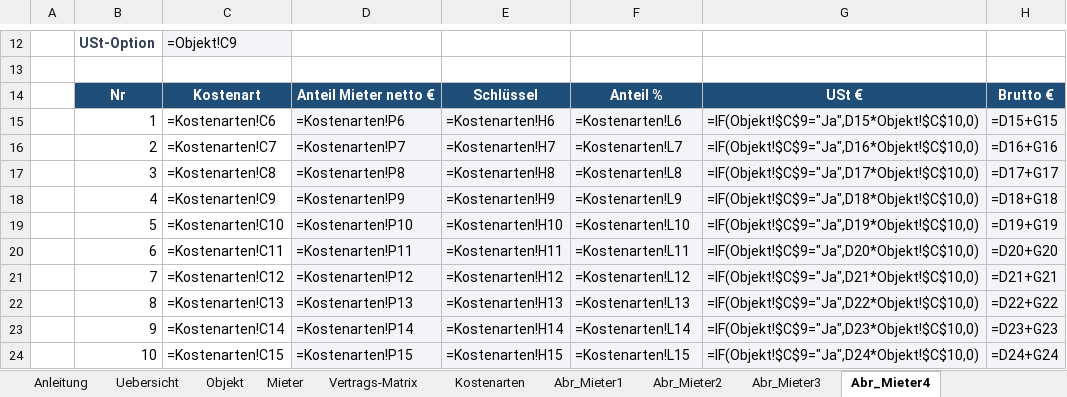
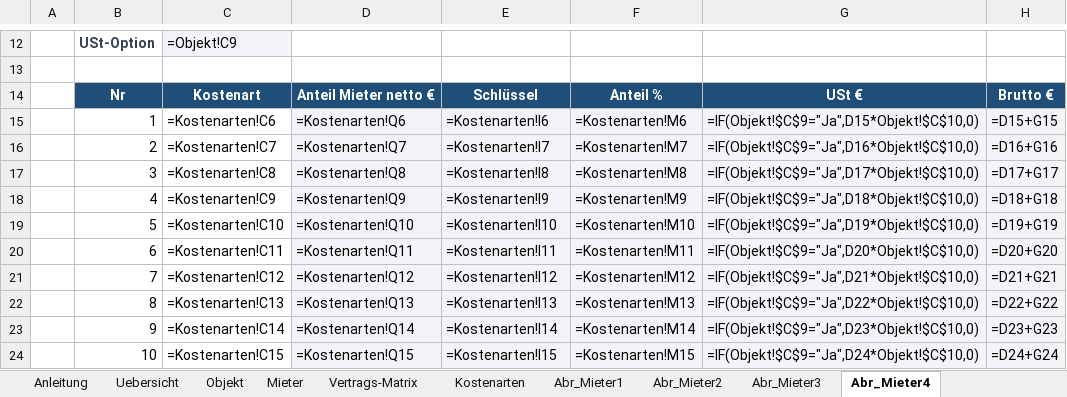
Before and after one commit to flfldobi-del/hello, an Excel workbook: Nebenkostenabrechnung_Gewerbe_4_Mieter.xlsx, sheet Abr_Mieter4, drawn as a sheet; only a part is shown, gaps mark what is left out; values as stored, in another font and other column widths than the file's, no borders; formulas without a stored value are shown as written; the diff covers the shown part only; the diff names each change by its address in the sheet, - before the commit and + after, or states it on an @@ line.

```diff
--- a/Nebenkostenabrechnung_Gewerbe_4_Mieter.xlsx (sheet Abr_Mieter4)
+++ b/Nebenkostenabrechnung_Gewerbe_4_Mieter.xlsx (sheet Abr_Mieter4)
-D15: =Kostenarten!P6
+D15: =Kostenarten!Q6
-E15: =Kostenarten!H6
+E15: =Kostenarten!I6
-F15: =Kostenarten!L6
+F15: =Kostenarten!M6
-D16: =Kostenarten!P7
+D16: =Kostenarten!Q7
-E16: =Kostenarten!H7
+E16: =Kostenarten!I7
-F16: =Kostenarten!L7
+F16: =Kostenarten!M7
-D17: =Kostenarten!P8
+D17: =Kostenarten!Q8
-E17: =Kostenarten!H8
+E17: =Kostenarten!I8
-F17: =Kostenarten!L8
+F17: =Kostenarten!M8
-D18: =Kostenarten!P9
+D18: =Kostenarten!Q9
-E18: =Kostenarten!H9
+E18: =Kostenarten!I9
-F18: =Kostenarten!L9
+F18: =Kostenarten!M9
-D19: =Kostenarten!P10
+D19: =Kostenarten!Q10
-E19: =Kostenarten!H10
+E19: =Kostenarten!I10
-F19: =Kostenarten!L10
+F19: =Kostenarten!M10
-D20: =Kostenarten!P11
+D20: =Kostenarten!Q11
-E20: =Kostenarten!H11
+E20: =Kostenarten!I11
-F20: =Kostenarten!L11
+F20: =Kostenarten!M11
-D21: =Kostenarten!P12
+D21: =Kostenarten!Q12
-E21: =Kostenarten!H12
+E21: =Kostenarten!I12
-F21: =Kostenarten!L12
+F21: =Kostenarten!M12
-D22: =Kostenarten!P13
+D22: =Kostenarten!Q13
-E22: =Kostenarten!H13
+E22: =Kostenarten!I13
-F22: =Kostenarten!L13
+F22: =Kostenarten!M13
-D23: =Kostenarten!P14
+D23: =Kostenarten!Q14
-E23: =Kostenarten!H14
+E23: =Kostenarten!I14
-F23: =Kostenarten!L14
+F23: =Kostenarten!M14
-D24: =Kostenarten!P15
+D24: =Kostenarten!Q15
-E24: =Kostenarten!H15
+E24: =Kostenarten!I15
-F24: =Kostenarten!L15
+F24: =Kostenarten!M15
```
Also changed, not shown: 8 added rows and 48 edited cells elsewhere in this sheet, sheet Kostenarten, sheet Abr_Mieter2, sheet Abr_Mieter3, sheet Abr_Mieter1, sheet Vertrags-Matrix, sheet Uebersicht, 1 more sheet, 1 other file.
